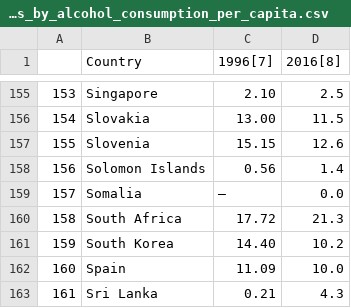
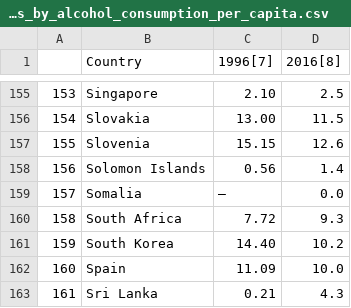
Before and after one commit to jesnyder/grabstein, a CSV file: code/data/list_of_countries_by_alcohol_consumption_per_capita.csv, drawn as a sheet; only a part is shown, gaps mark what is left out.

```diff
--- a/code/data/list_of_countries_by_alcohol_consumption_per_capita.csv
+++ b/code/data/list_of_countries_by_alcohol_consumption_per_capita.csv
@@ -159,3 +159,3 @@
 157,Somalia,–,0.0
-158,South Africa,17.72,21.3
+158,South Africa,7.72,9.3
 159,South Korea,14.40,10.2
```
Also changed, not shown: code/data/list_of_countries_by_minimum_wage.csv, 9 other files.
